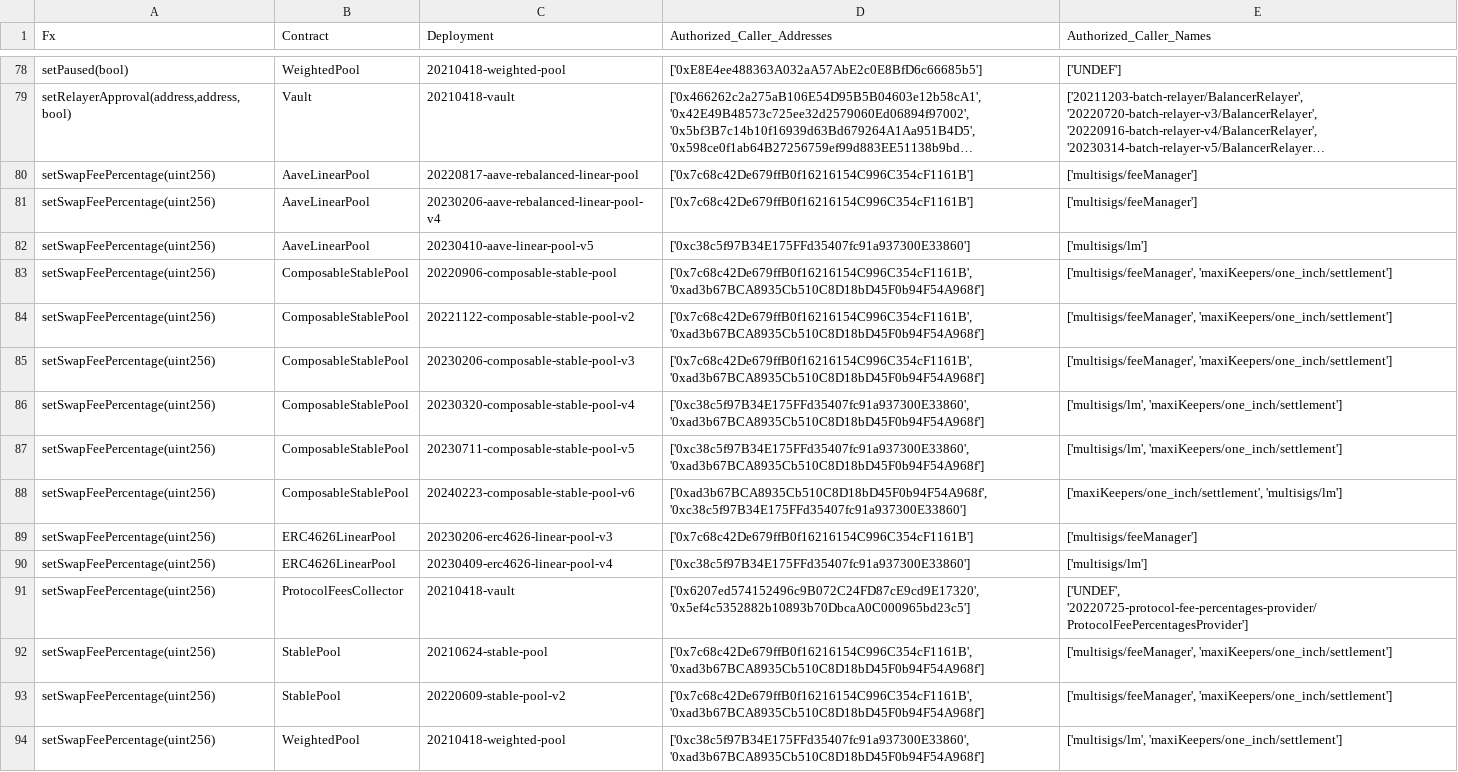
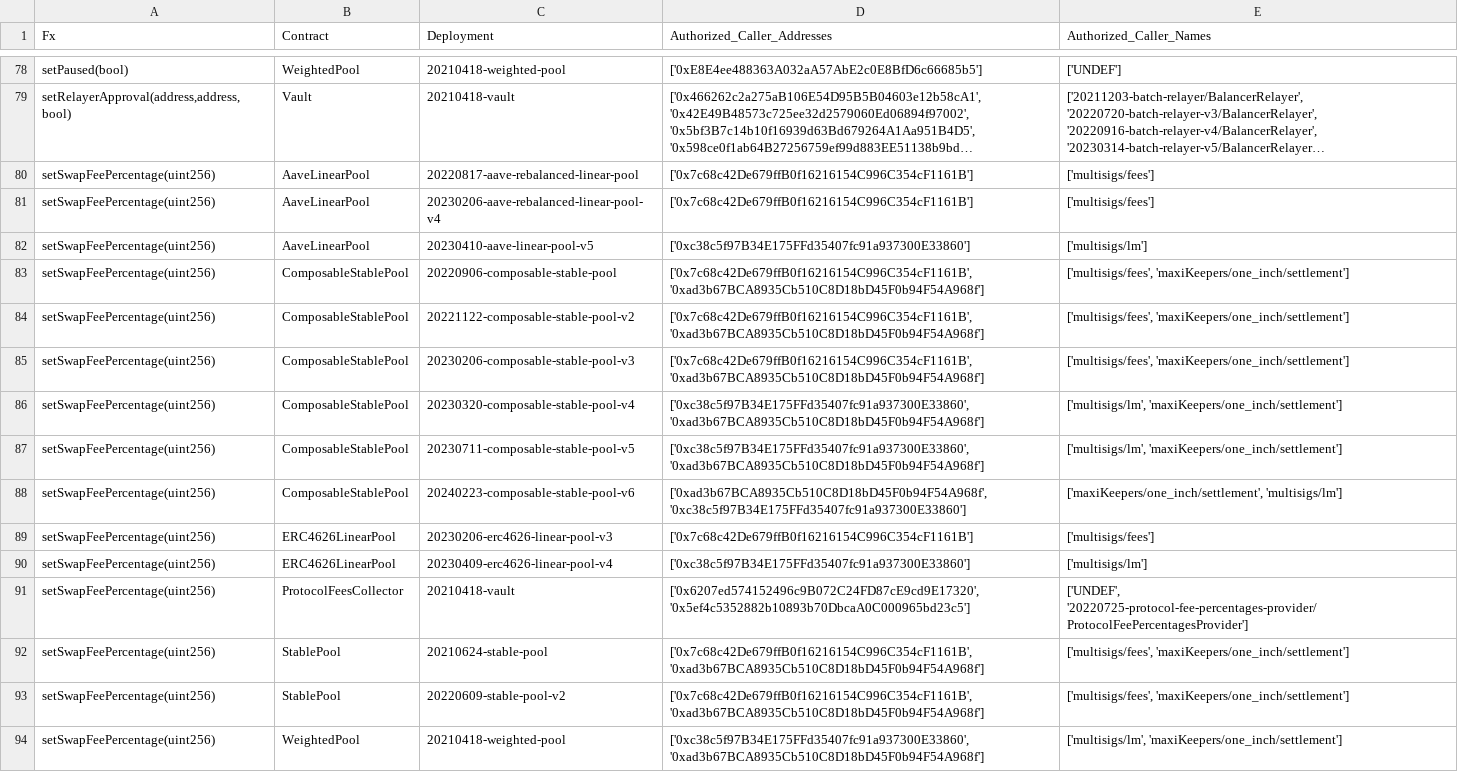
Before and after one commit to balancer/docs, a CSV file: data_files/permissions/arbitrum.csv, drawn as a sheet; only a part is shown, gaps mark what is left out; long unchanged cells end in …; the diff covers the shown part only; the diff names each change by its address in the sheet, - before the commit and + after, or states it on an @@ line.

```diff
--- a/data_files/permissions/arbitrum.csv
+++ b/data_files/permissions/arbitrum.csv
-E80:E81 (Authorized_Caller_Names): ['multisigs/feeManager']
+E80:E81 (Authorized_Caller_Names): ['multisigs/fees']
-E83:E85 (Authorized_Caller_Names): ['multisigs/feeManager', 'maxiKeepers/one_inch/settlement']
+E83:E85 (Authorized_Caller_Names): ['multisigs/fees', 'maxiKeepers/one_inch/settlement']
-E89 (Authorized_Caller_Names): ['multisigs/feeManager']
+E89 (Authorized_Caller_Names): ['multisigs/fees']
-E92:E93 (Authorized_Caller_Names): ['multisigs/feeManager', 'maxiKeepers/one_inch/settlement']
+E92:E93 (Authorized_Caller_Names): ['multisigs/fees', 'maxiKeepers/one_inch/settlement']
```
Also changed, not shown: 20 edited cells elsewhere in this file, data_files/permissions/avalanche.csv, data_files/permissions/base.csv, 23 other files.
